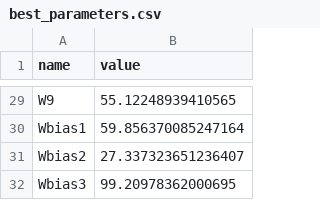
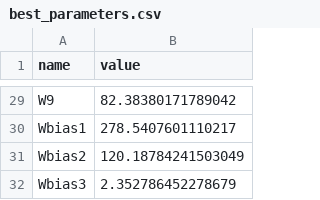
Before and after one commit to edonD/opamp, a CSV file: best_parameters.csv, drawn as a sheet; only a part is shown, gaps mark what is left out; the diff covers the shown part only; the diff names each change by its address in the sheet, - before the commit and + after, or states it on an @@ line.

```diff
--- a/best_parameters.csv
+++ b/best_parameters.csv
-B29 (value): 55.12248939410565
+B29 (value): 82.38380171789042
-B30 (value): 59.856370085247164
+B30 (value): 278.5407601110217
-B31 (value): 27.337323651236407
+B31 (value): 120.18784241503049
-B32 (value): 99.20978362000695
+B32 (value): 2.352786452278679
```
Also changed, not shown: 27 edited cells elsewhere in this file, results.tsv, 1 other file.
